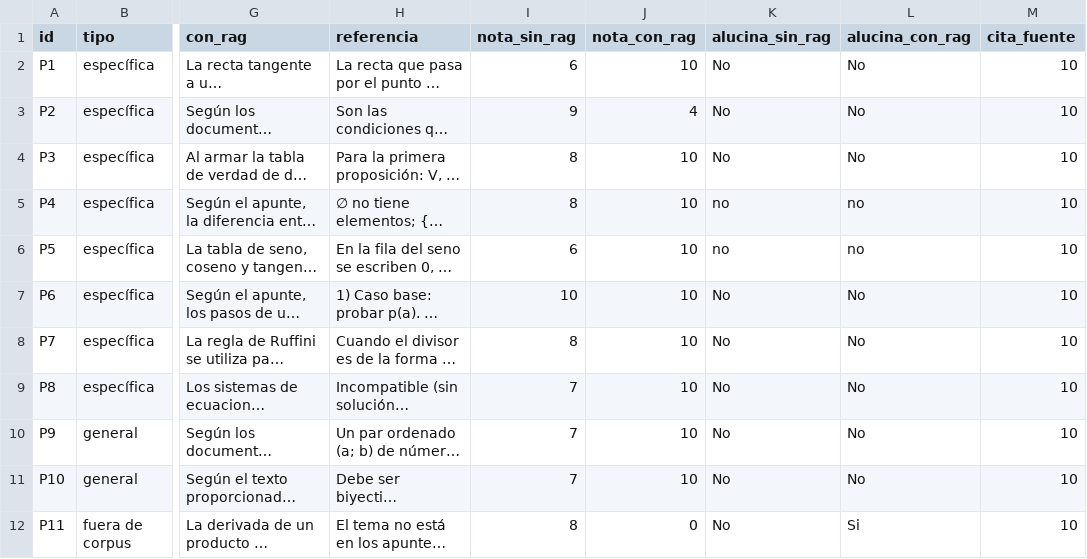
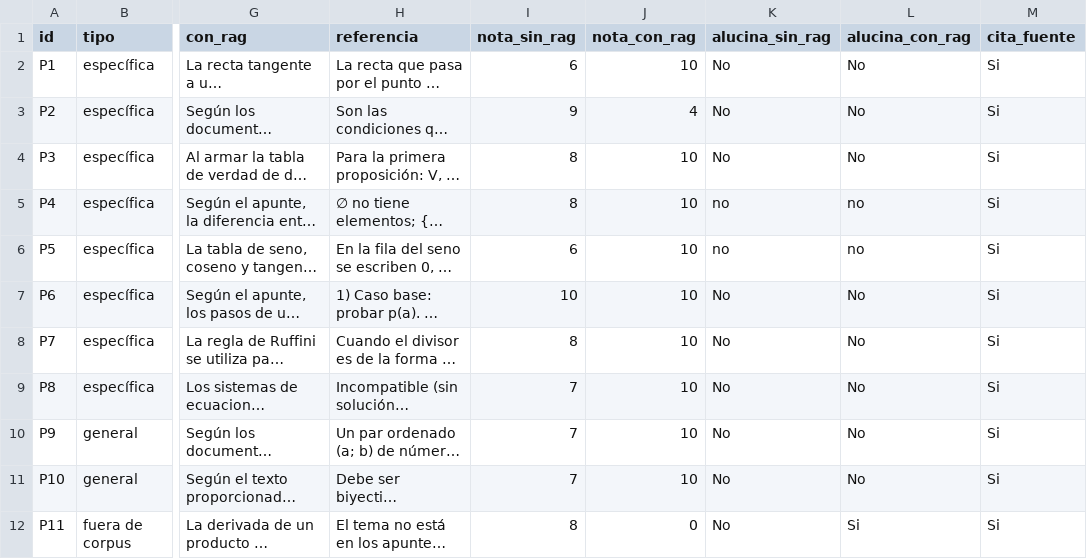
Before and after one commit to cristianczubara/tp-rag-matematica, a CSV file: resultados/evaluacion_corregida.csv, drawn as a sheet; only a part is shown, gaps mark what is left out; long unchanged cells end in …; the diff names each change by its address in the sheet, - before the commit and + after, or states it on an @@ line.

Commit message:
README final: resultados, ejemplos y análisis crítico

```diff
--- a/resultados/evaluacion_corregida.csv
+++ b/resultados/evaluacion_corregida.csv
-M2:M12 (cita_fuente): 10
+M2:M12 (cita_fuente): Si
```
Also changed, not shown: 3 other files.
